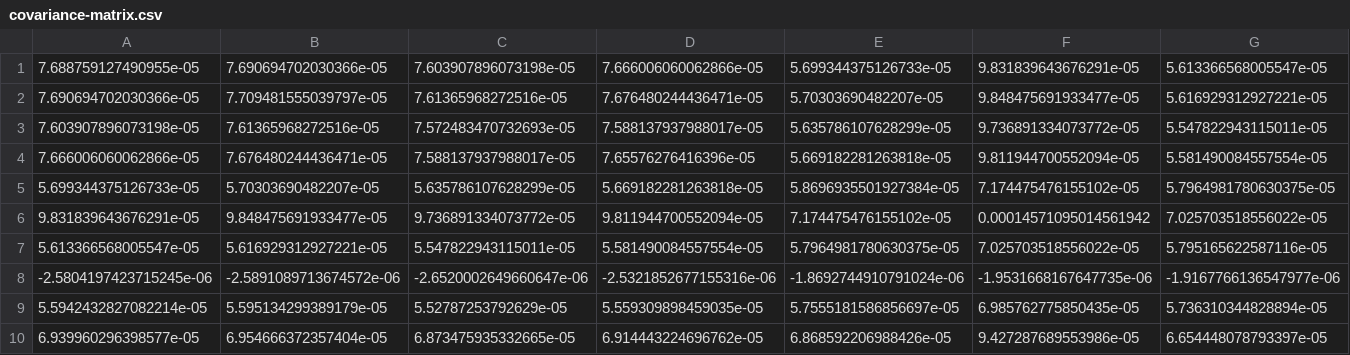
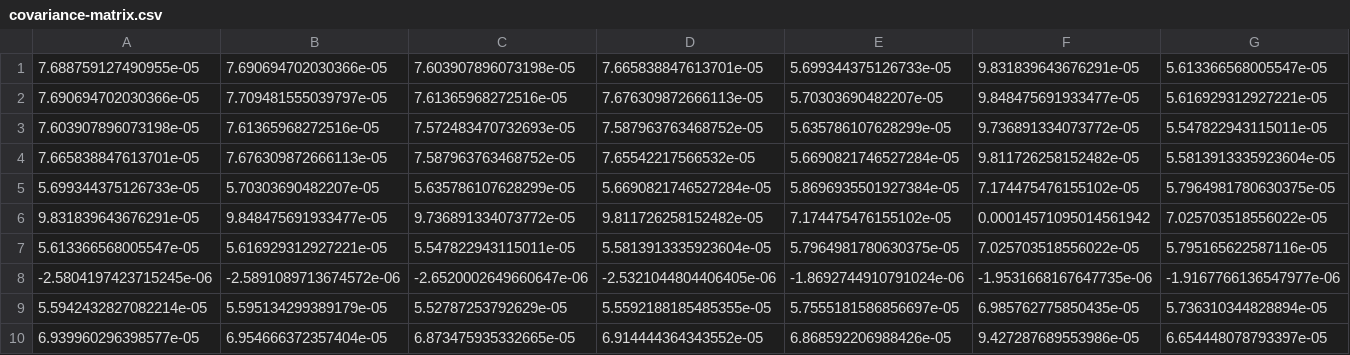
Before and after one commit to jKard1210/Efficient-Frontier, a CSV file: covariance-matrix.csv, drawn as a sheet; only a part is shown; removed rows and columns are numbered as before the commit, all else as after; rows hold the shown columns only; the diff names each change by its address in the sheet, - before the commit and + after, or states it on an @@ line.

```diff
--- a/covariance-matrix.csv
+++ b/covariance-matrix.csv
-D1: 7.666006060062866e-05
+D1: 7.665838847613701e-05
-D2: 7.676480244436471e-05
+D2: 7.676309872666113e-05
-D3: 7.588137937988017e-05
+D3: 7.587963763468752e-05
-row 4: 7.666006060062866e-05 | 7.676480244436471e-05 | 7.588137937988017e-05 | 7.65576276416396e-05 | 5.669182281263818e-05 | 9.811944700552094e-05 | 5.581490084557554e-05
+row 4: 7.665838847613701e-05 | 7.676309872666113e-05 | 7.587963763468752e-05 | 7.65542217566532e-05 | 5.6690821746527284e-05 | 9.811726258152482e-05 | 5.5813913335923604e-05
-D5: 5.669182281263818e-05
+D5: 5.6690821746527284e-05
-D6: 9.811944700552094e-05
+D6: 9.811726258152482e-05
-D7: 5.581490084557554e-05
+D7: 5.5813913335923604e-05
-D8: -2.5321852677155316e-06
+D8: -2.5321044804406405e-06
-D9: 5.559309898459035e-05
+D9: 5.5592188185485355e-05
-D10: 6.914443224696762e-05
+D10: 6.914444364343552e-05
```
Also changed, not shown: etf-data.csv, 1 other file.
